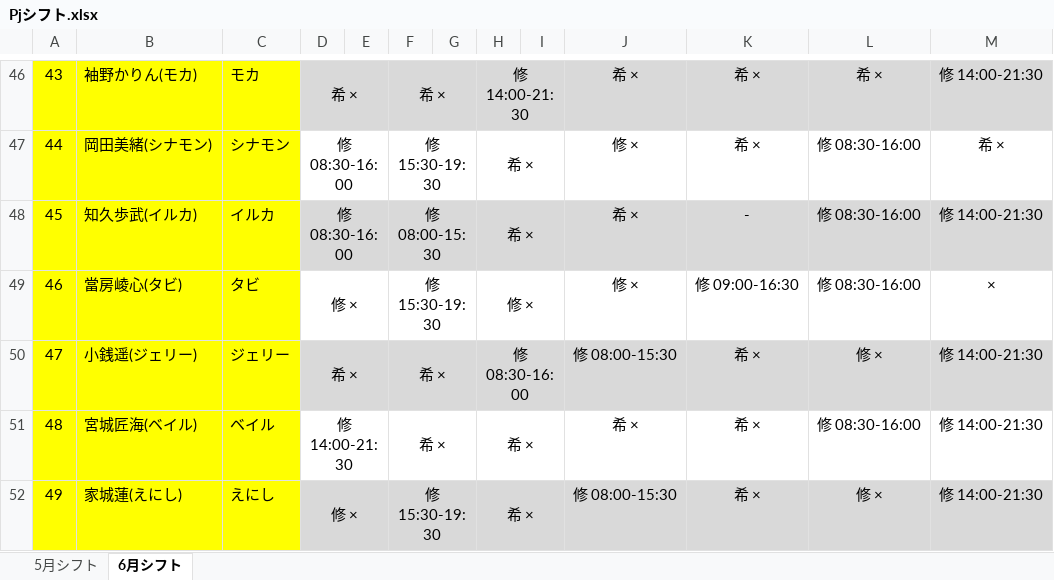
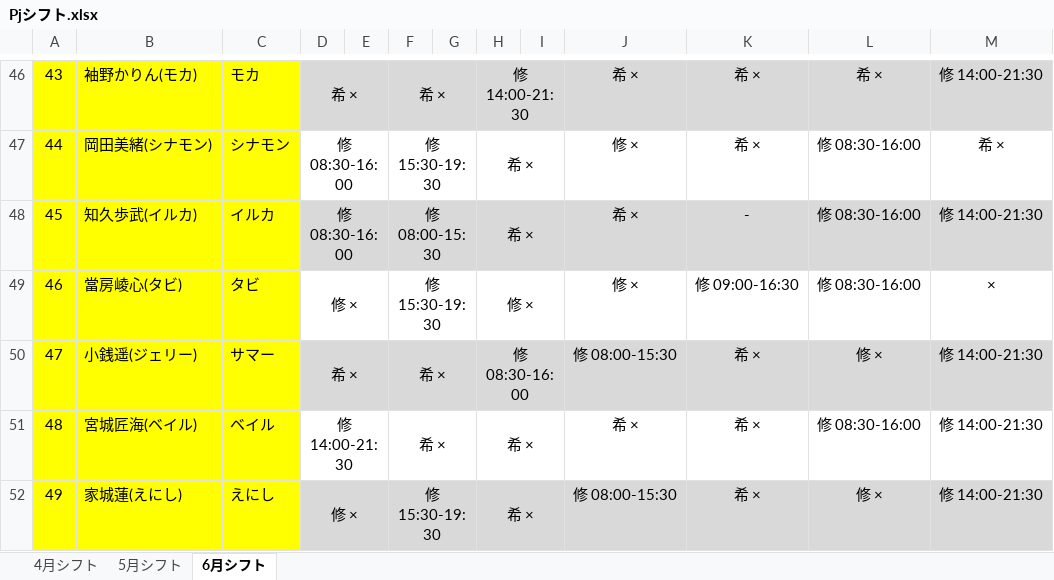
Before and after one commit to Ryumkmk/RoleMaserV0.5, an Excel workbook: Pjシフト.xlsx, sheet 6月シフト, drawn as a sheet; only a part is shown, gaps mark what is left out; values as stored, in another font and other column widths than the file's, no borders; conditional formats not drawn; the diff names each change by its address in the sheet, - before the commit and + after, or states it on an @@ line.

```diff
--- a/Pjシフト.xlsx (sheet 6月シフト)
+++ b/Pjシフト.xlsx (sheet 6月シフト)
+sheet tab: 4月シフト
-C50: ジェリー
+C50: サマー
```
Also changed, not shown: sheet 5月シフト, 4 other files.
